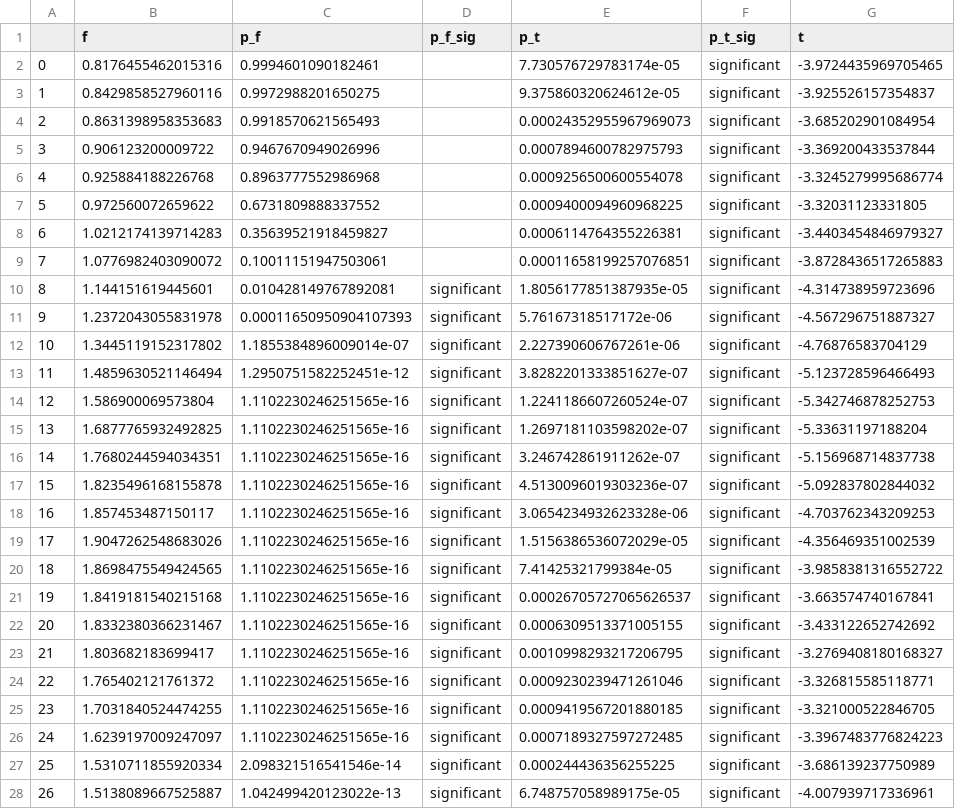
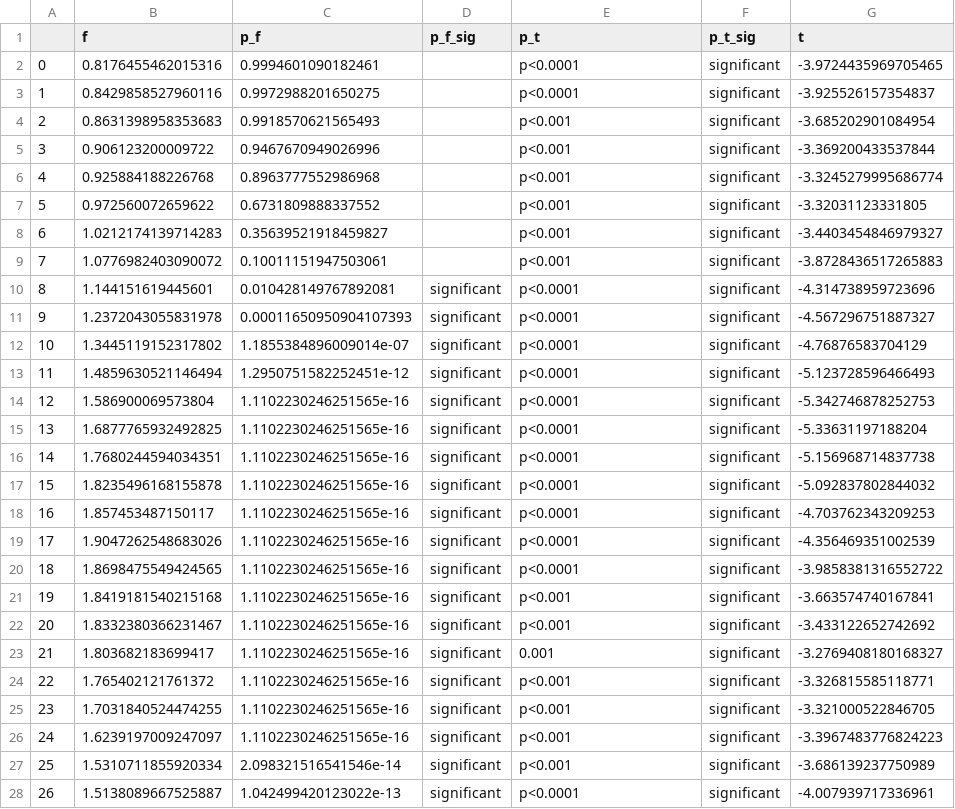
Before and after one commit to vkola-lab/ar2021, a CSV file: f_and_t_tests/femur_lateral.csv, drawn as a sheet; only a part is shown; the diff covers the shown part only.

```diff
--- a/f_and_t_tests/femur_lateral.csv
+++ b/f_and_t_tests/femur_lateral.csv
@@ -1,28 +1,28 @@
 ,f,p_f,p_f_sig,p_t,p_t_sig,t
-0,0.8176455462015316,0.9994601090182461,,7.730576729783174e-05,significant,-3.9724435969705465
-1,0.8429858527960116,0.9972988201650275,,9.375860320624612e-05,significant,-3.925526157354837
-2,0.8631398958353683,0.9918570621565493,,0.00024352955967969073,significant,-3.685202901084954
-3,0.906123200009722,0.9467670949026996,,0.0007894600782975793,significant,-3.369200433537844
-4,0.925884188226768,0.8963777552986968,,0.0009256500600554078,significant,-3.3245279995686774
-5,0.972560072659622,0.6731809888337552,,0.0009400094960968225,significant,-3.32031123331805
-6,1.0212174139714283,0.35639521918459827,,0.0006114764355226381,significant,-3.4403454846979327
-7,1.0776982403090072,0.10011151947503061,,0.00011658199257076851,significant,-3.8728436517265883
-8,1.144151619445601,0.010428149767892081,significant,1.8056177851387935e-05,significant,-4.314738959723696
-9,1.2372043055831978,0.00011650950904107393,significant,5.76167318517172e-06,significant,-4.567296751887327
-10,1.3445119152317802,1.1855384896009014e-07,significant,2.227390606767261e-06,significant,-4.76876583704129
-11,1.4859630521146494,1.2950751582252451e-12,significant,3.8282201333851627e-07,significant,-5.123728596466493
-12,1.586900069573804,1.1102230246251565e-16,significant,1.2241186607260524e-07,significant,-5.342746878252753
-13,1.6877765932492825,1.1102230246251565e-16,significant,1.2697181103598202e-07,significant,-5.33631197188204
-14,1.7680244594034351,1.1102230246251565e-16,significant,3.246742861911262e-07,significant,-5.156968714837738
-15,1.8235496168155878,1.1102230246251565e-16,significant,4.5130096019303236e-07,significant,-5.092837802844032
-16,1.857453487150117,1.1102230246251565e-16,significant,3.0654234932623328e-06,significant,-4.703762343209253
-17,1.9047262548683026,1.1102230246251565e-16,significant,1.5156386536072029e-05,significant,-4.356469351002539
-18,1.8698475549424565,1.1102230246251565e-16,significant,7.41425321799384e-05,significant,-3.9858381316552722
-19,1.8419181540215168,1.1102230246251565e-16,significant,0.00026705727065626537,significant,-3.663574740167841
-20,1.8332380366231467,1.1102230246251565e-16,significant,0.0006309513371005155,significant,-3.433122652742692
-21,1.803682183699417,1.1102230246251565e-16,significant,0.0010998293217206795,significant,-3.2769408180168327
-22,1.765402121761372,1.1102230246251565e-16,significant,0.0009230239471261046,significant,-3.326815585118771
-23,1.7031840524474255,1.1102230246251565e-16,significant,0.0009419567201880185,significant,-3.321000522846705
-24,1.6239197009247097,1.1102230246251565e-16,significant,0.0007189327597272485,significant,-3.3967483776824223
-25,1.5310711855920334,2.098321516541546e-14,significant,0.000244436356255225,significant,-3.686139237750989
-26,1.5138089667525887,1.042499420123022e-13,significant,6.748757058989175e-05,significant,-4.007939717336961
+0,0.8176455462015316,0.9994601090182461,,p<0.0001,significant,-3.9724435969705465
+1,0.8429858527960116,0.9972988201650275,,p<0.0001,significant,-3.925526157354837
+2,0.8631398958353683,0.9918570621565493,,p<0.001,significant,-3.685202901084954
+3,0.906123200009722,0.9467670949026996,,p<0.001,significant,-3.369200433537844
+4,0.925884188226768,0.8963777552986968,,p<0.001,significant,-3.3245279995686774
+5,0.972560072659622,0.6731809888337552,,p<0.001,significant,-3.32031123331805
+6,1.0212174139714283,0.35639521918459827,,p<0.001,significant,-3.4403454846979327
+7,1.0776982403090072,0.10011151947503061,,p<0.001,significant,-3.8728436517265883
+8,1.144151619445601,0.010428149767892081,significant,p<0.0001,significant,-4.314738959723696
+9,1.2372043055831978,0.00011650950904107393,significant,p<0.0001,significant,-4.567296751887327
+10,1.3445119152317802,1.1855384896009014e-07,significant,p<0.0001,significant,-4.76876583704129
+11,1.4859630521146494,1.2950751582252451e-12,significant,p<0.0001,significant,-5.123728596466493
+12,1.586900069573804,1.1102230246251565e-16,significant,p<0.0001,significant,-5.342746878252753
+13,1.6877765932492825,1.1102230246251565e-16,significant,p<0.0001,significant,-5.33631197188204
+14,1.7680244594034351,1.1102230246251565e-16,significant,p<0.0001,significant,-5.156968714837738
+15,1.8235496168155878,1.1102230246251565e-16,significant,p<0.0001,significant,-5.092837802844032
+16,1.857453487150117,1.1102230246251565e-16,significant,p<0.0001,significant,-4.703762343209253
+17,1.9047262548683026,1.1102230246251565e-16,significant,p<0.0001,significant,-4.356469351002539
+18,1.8698475549424565,1.1102230246251565e-16,significant,p<0.0001,significant,-3.9858381316552722
+19,1.8419181540215168,1.1102230246251565e-16,significant,p<0.001,significant,-3.663574740167841
+20,1.8332380366231467,1.1102230246251565e-16,significant,p<0.001,significant,-3.433122652742692
+21,1.803682183699417,1.1102230246251565e-16,significant,0.001,significant,-3.2769408180168327
+22,1.765402121761372,1.1102230246251565e-16,significant,p<0.001,significant,-3.326815585118771
+23,1.7031840524474255,1.1102230246251565e-16,significant,p<0.001,significant,-3.321000522846705
+24,1.6239197009247097,1.1102230246251565e-16,significant,p<0.001,significant,-3.3967483776824223
+25,1.5310711855920334,2.098321516541546e-14,significant,p<0.001,significant,-3.686139237750989
+26,1.5138089667525887,1.042499420123022e-13,significant,p<0.0001,significant,-4.007939717336961
```
Also changed, not shown: 173 edited cells elsewhere in this file, f_and_t_tests/femur_medial.csv, f_and_t_tests/tibia_lateral.csv, 5 other files.
